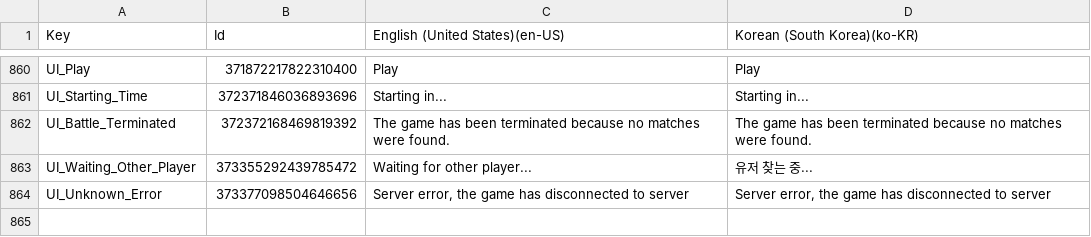
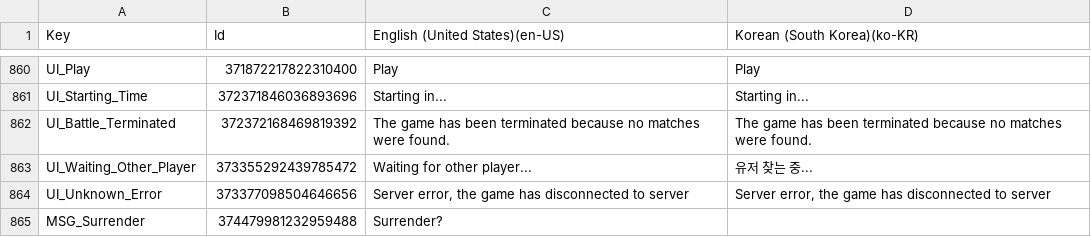
Before and after one commit to Staika-Official/defengo-app, a CSV file: Assets/13.Language/UI_Text.csv, drawn as a sheet; only a part is shown, gaps mark what is left out; the diff names each change by its address in the sheet, - before the commit and + after, or states it on an @@ line.

```diff
--- a/Assets/13.Language/UI_Text.csv
+++ b/Assets/13.Language/UI_Text.csv
+row 865: MSG_Surrender | 374479981232959488 | Surrender?
```
Also changed, not shown: Assets/UI_Text.csv, 21 other files.
